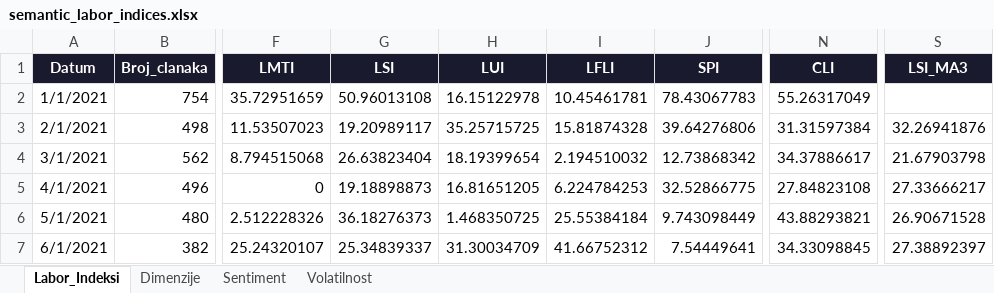
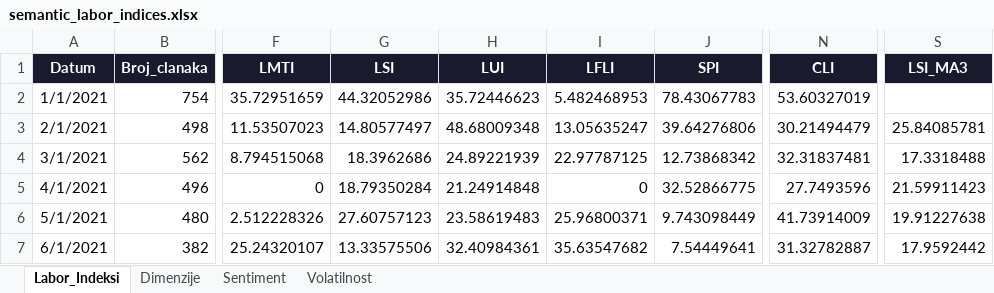
Before and after one commit to lusiki/GIMES_HR-inflacija, an Excel workbook: output/semantic_labor_indices.xlsx, sheet Labor_Indeksi, drawn as a sheet; only a part is shown, gaps mark what is left out; values as stored, in another font and other column widths than the file's, no borders; the diff covers the shown part only; the diff names each change by its address in the sheet, - before the commit and + after, or states it on an @@ line.

```diff
--- a/output/semantic_labor_indices.xlsx (sheet Labor_Indeksi)
+++ b/output/semantic_labor_indices.xlsx (sheet Labor_Indeksi)
-G2 (LSI): 50.96013108
+G2 (LSI): 44.32052986
-H2 (LUI): 16.15122978
+H2 (LUI): 35.72446623
-I2 (LFLI): 10.45461781
+I2 (LFLI): 5.482468953
-N2 (CLI): 55.26317049
+N2 (CLI): 53.60327019
-G3 (LSI): 19.20989117
+G3 (LSI): 14.80577497
-H3 (LUI): 35.25715725
+H3 (LUI): 48.68009348
-I3 (LFLI): 15.81874328
+I3 (LFLI): 13.05635247
-N3 (CLI): 31.31597384
+N3 (CLI): 30.21494479
-S3 (LSI_MA3): 32.26941876
+S3 (LSI_MA3): 25.84085781
-G4 (LSI): 26.63823404
+G4 (LSI): 18.3962686
-H4 (LUI): 18.19399654
+H4 (LUI): 24.89221939
-I4 (LFLI): 2.194510032
+I4 (LFLI): 22.97787125
-N4 (CLI): 34.37886617
+N4 (CLI): 32.31837481
-S4 (LSI_MA3): 21.67903798
+S4 (LSI_MA3): 17.3318488
-G5 (LSI): 19.18898873
+G5 (LSI): 18.79350284
-H5 (LUI): 16.81651205
+H5 (LUI): 21.24914848
-I5 (LFLI): 6.224784253
+I5 (LFLI): 0
-N5 (CLI): 27.84823108
+N5 (CLI): 27.7493596
-S5 (LSI_MA3): 27.33666217
+S5 (LSI_MA3): 21.59911423
-G6 (LSI): 36.18276373
+G6 (LSI): 27.60757123
-H6 (LUI): 1.468350725
+H6 (LUI): 23.58619483
-I6 (LFLI): 25.55384184
+I6 (LFLI): 25.96800371
-N6 (CLI): 43.88293821
+N6 (CLI): 41.73914009
-S6 (LSI_MA3): 26.90671528
+S6 (LSI_MA3): 19.91227638
-G7 (LSI): 25.34839337
+G7 (LSI): 13.33575506
-H7 (LUI): 31.30034709
+H7 (LUI): 32.40984361
-I7 (LFLI): 41.66752312
+I7 (LFLI): 35.63547682
-N7 (CLI): 34.33098845
+N7 (CLI): 31.32782887
-S7 (LSI_MA3): 27.38892397
+S7 (LSI_MA3): 17.9592442
```
Also changed, not shown: 151 edited cells elsewhere in this sheet, sheet Sentiment, 2 other files.
